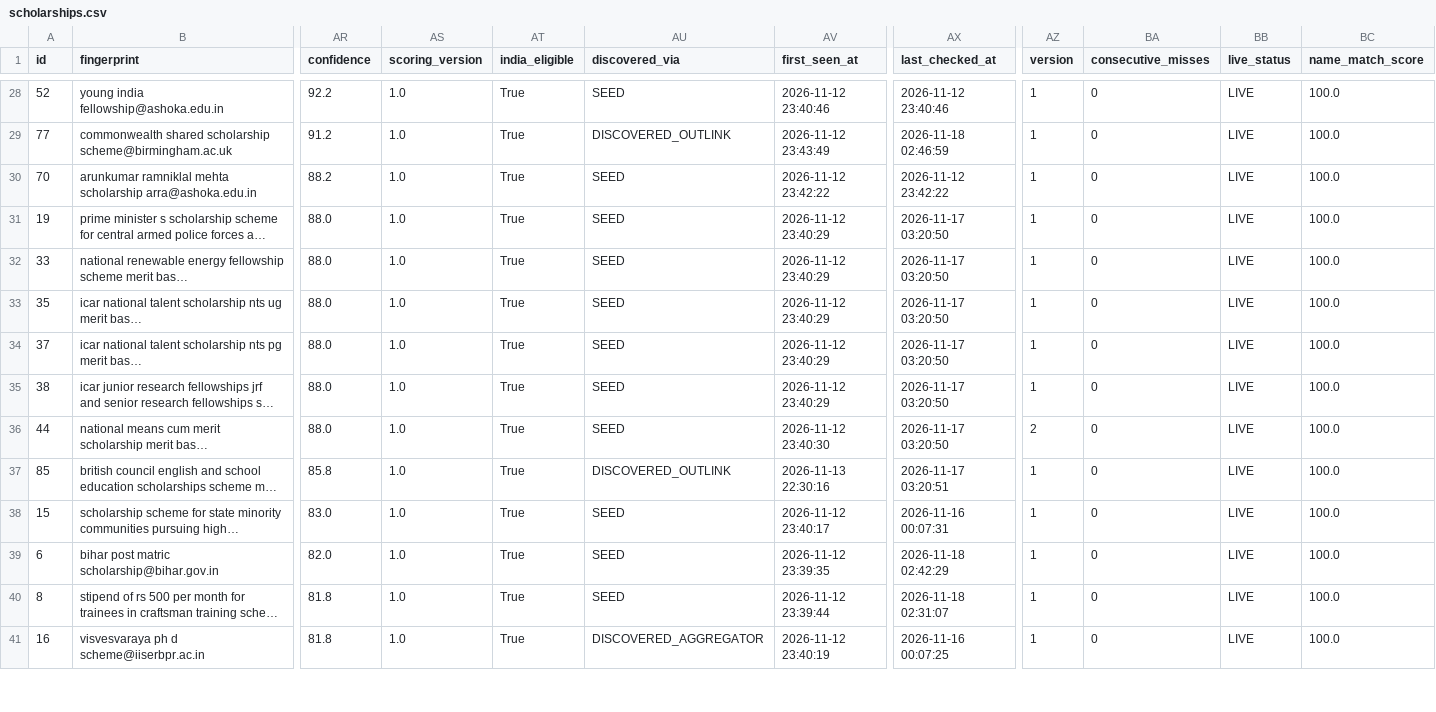
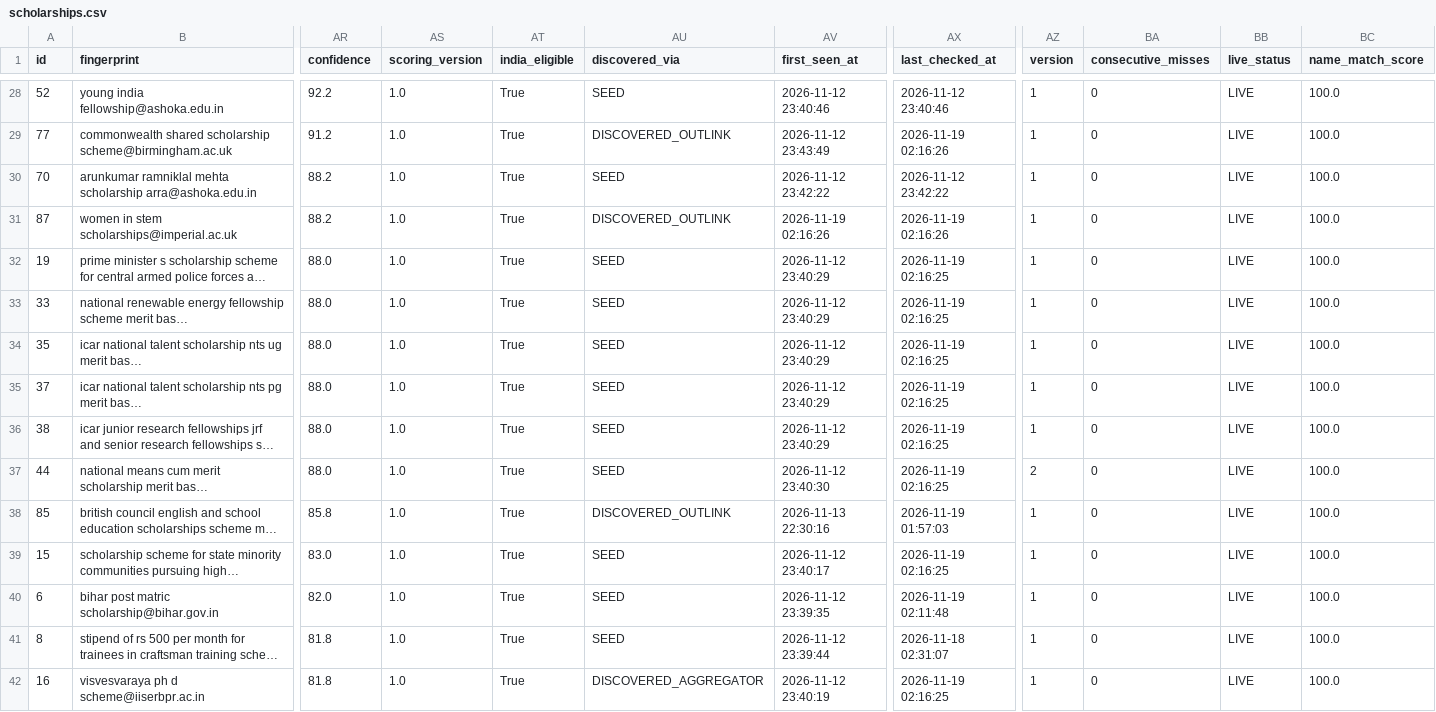
Before and after one commit to Hero0p/scholarship-crawler, a CSV file: data/sample/scholarships.csv, drawn as a sheet; only a part is shown, gaps mark what is left out; long unchanged cells end in …; addresses are those after the commit; rows hold the shown columns only; the diff covers the shown part only; the diff names each change by its address in the sheet, - before the commit and + after, or states it on an @@ line.

```diff
--- a/data/sample/scholarships.csv
+++ b/data/sample/scholarships.csv
-AX29 (last_checked_at): 2026-11-18 02:46:59
+AX29 (last_checked_at): 2026-11-19 02:16:26
+row 31: 87 | women in stem scholarships@imperial.ac.uk | 88.2 | 1.0 | True | DISCOVERED_OUTLINK | 2026-11-19 02:16:26 | 2026-11-19 02:16:26 | 1 | 0 | LIVE | 100.0
-AX32:AX37 (last_checked_at): 2026-11-17 03:20:50
+AX32:AX37 (last_checked_at): 2026-11-19 02:16:25
-AX38 (last_checked_at): 2026-11-17 03:20:51
+AX38 (last_checked_at): 2026-11-19 01:57:03
-AX39 (last_checked_at): 2026-11-16 00:07:31
+AX39 (last_checked_at): 2026-11-19 02:16:25
-AX40 (last_checked_at): 2026-11-18 02:42:29
+AX40 (last_checked_at): 2026-11-19 02:11:48
-AX42 (last_checked_at): 2026-11-16 00:07:25
+AX42 (last_checked_at): 2026-11-19 02:16:25
```
Also changed, not shown: 2 added rows and 84 edited cells elsewhere in this file, 36 other files.
